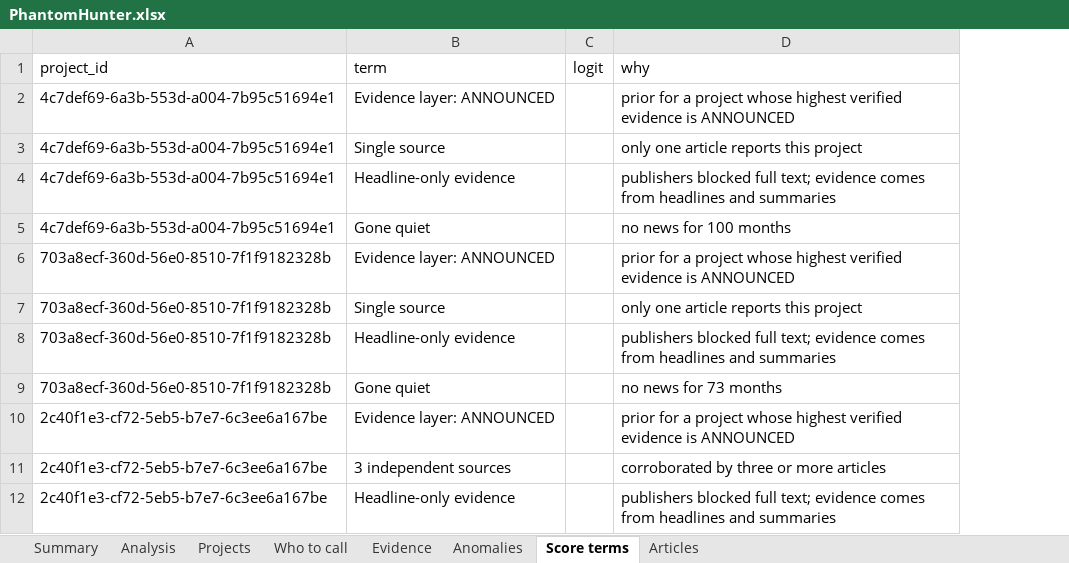
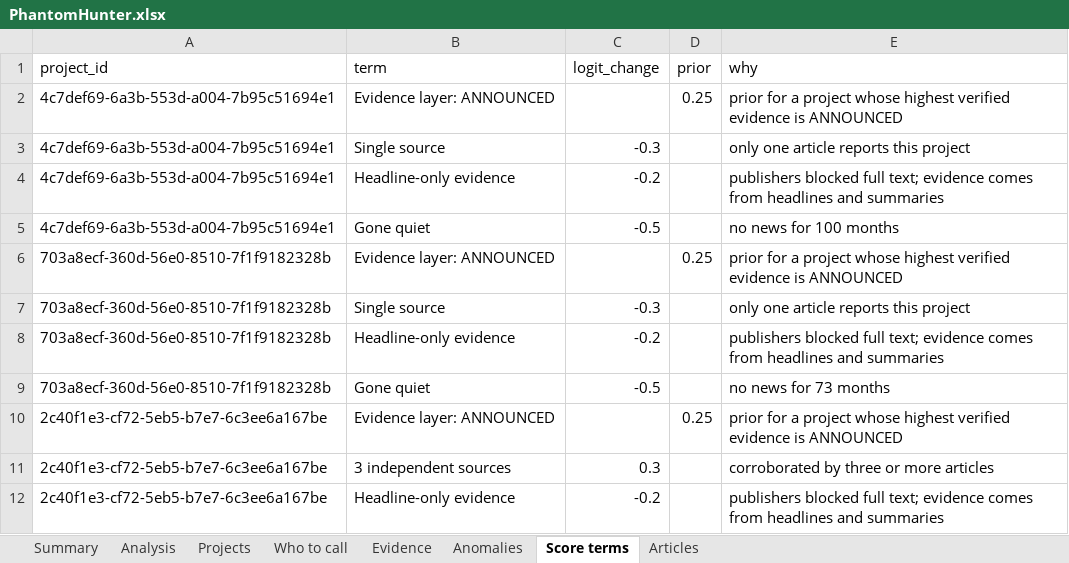
Before and after one commit to rajmodi262/agentforge-v2, an Excel workbook: analytics/PhantomHunter.xlsx, sheet Score terms, drawn as a sheet; only a part is shown; values as stored, in another font and other column widths than the file's, no borders; table styles not drawn; removed rows and columns are numbered as before the commit, all else as after; the diff names each change by its address in the sheet, - before the commit and + after, or states it on an @@ line.

```diff
--- a/analytics/PhantomHunter.xlsx (sheet Score terms)
+++ b/analytics/PhantomHunter.xlsx (sheet Score terms)
-column C (logit), empty
+column C (logit_change), rows 3-12: -0.3 | -0.2 | -0.5 |  | -0.3 | -0.2 | -0.5 |  | 0.3 | -0.2
+column D (prior), rows 2-10: 0.25 |  |  |  | 0.25 |  |  |  | 0.25
```
Also changed, not shown: sheet Summary, 3 other files.
